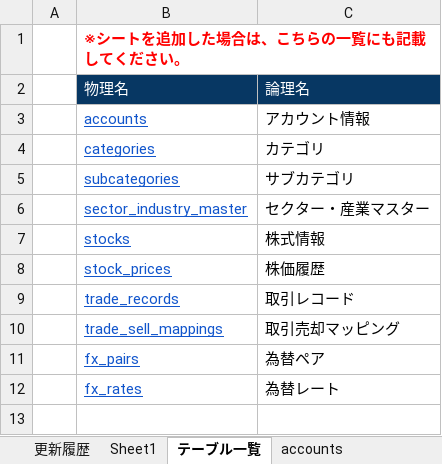
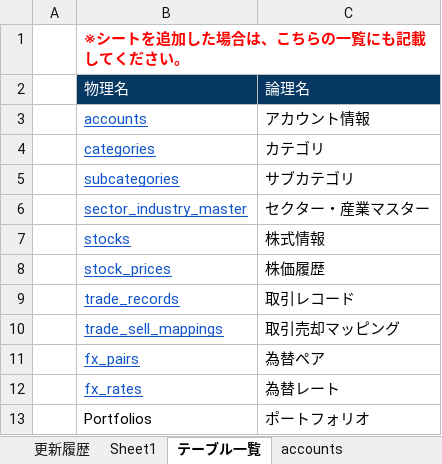
Before and after one commit to kuma1022/money_nest_app, an Excel workbook: doc/DB設計書.xlsx, sheet テーブル一覧, drawn as a sheet; values as stored, in another font and other column widths than the file's, no borders; the diff names each change by its address in the sheet, - before the commit and + after, or states it on an @@ line.

```diff
--- a/doc/DB設計書.xlsx (sheet テーブル一覧)
+++ b/doc/DB設計書.xlsx (sheet テーブル一覧)
+row 13:  | Portfolios | ポートフォリオ
```
Also changed, not shown: other sheet tabs, 3 other files.
